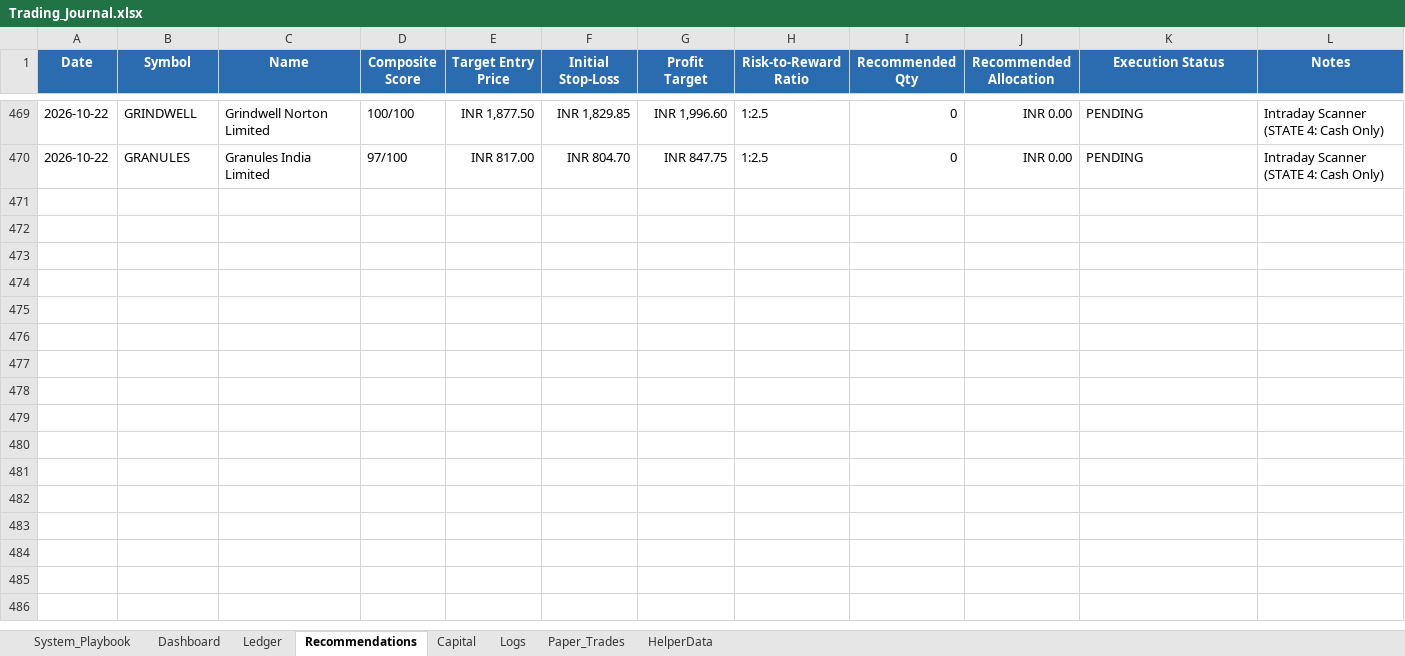
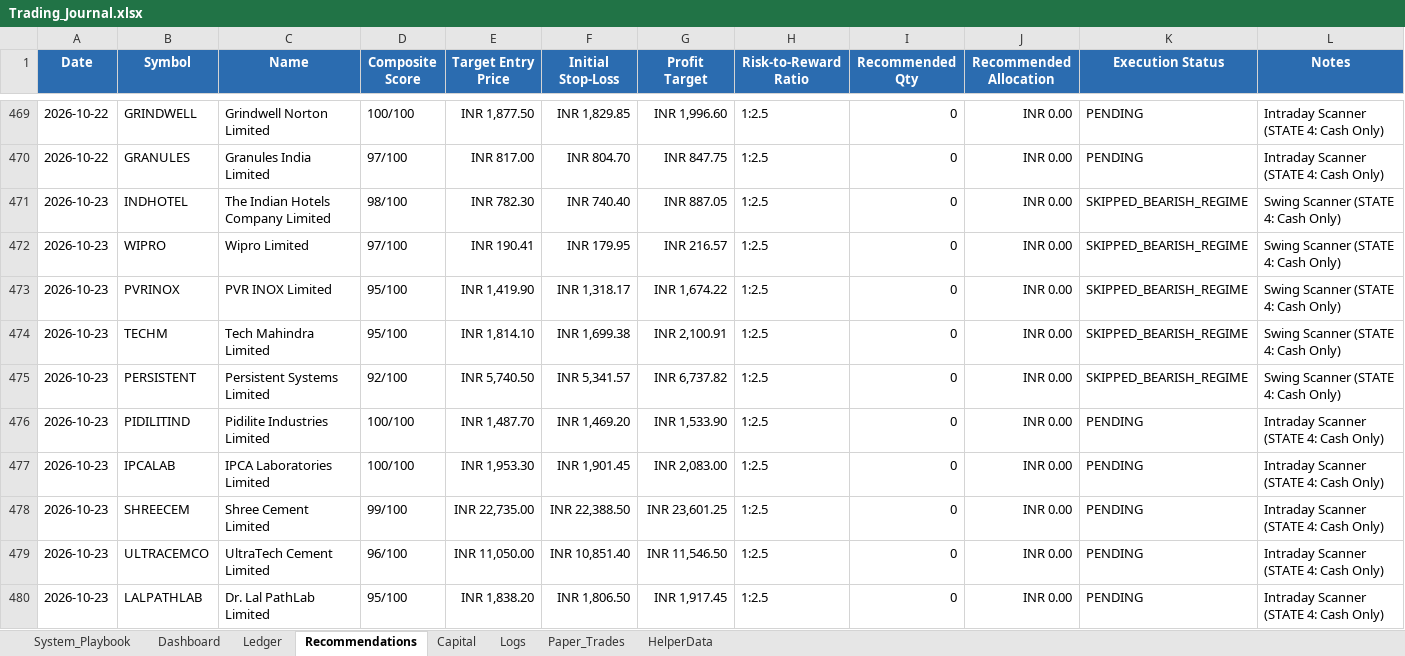
Before and after one commit to SyedTousifMasood/HalaalTrading, an Excel workbook: Trading_Journal.xlsx, sheet Recommendations, drawn as a sheet; only a part is shown, gaps mark what is left out; values as stored, in another font and other column widths than the file's, no borders; the diff names each change by its address in the sheet, - before the commit and + after, or states it on an @@ line.

```diff
--- a/Trading_Journal.xlsx (sheet Recommendations)
+++ b/Trading_Journal.xlsx (sheet Recommendations)
+row 471: 2026-10-23 | INDHOTEL | The Indian Hotels Company Limited | 98/100 | INR 782.30 | INR 740.40 | INR 887.05 | 1:2.5 | 0 | INR 0.00 | SKIPPED_BEARISH_REGIME | Swing Scanner (STATE 4: Cash Only)
+row 472: 2026-10-23 | WIPRO | Wipro Limited | 97/100 | INR 190.41 | INR 179.95 | INR 216.57 | 1:2.5 | 0 | INR 0.00 | SKIPPED_BEARISH_REGIME | Swing Scanner (STATE 4: Cash Only)
+row 473: 2026-10-23 | PVRINOX | PVR INOX Limited | 95/100 | INR 1,419.90 | INR 1,318.17 | INR 1,674.22 | 1:2.5 | 0 | INR 0.00 | SKIPPED_BEARISH_REGIME | Swing Scanner (STATE 4: Cash Only)
+row 474: 2026-10-23 | TECHM | Tech Mahindra Limited | 95/100 | INR 1,814.10 | INR 1,699.38 | INR 2,100.91 | 1:2.5 | 0 | INR 0.00 | SKIPPED_BEARISH_REGIME | Swing Scanner (STATE 4: Cash Only)
+row 475: 2026-10-23 | PERSISTENT | Persistent Systems Limited | 92/100 | INR 5,740.50 | INR 5,341.57 | INR 6,737.82 | 1:2.5 | 0 | INR 0.00 | SKIPPED_BEARISH_REGIME | Swing Scanner (STATE 4: Cash Only)
+row 476: 2026-10-23 | PIDILITIND | Pidilite Industries Limited | 100/100 | INR 1,487.70 | INR 1,469.20 | INR 1,533.90 | 1:2.5 | 0 | INR 0.00 | PENDING | Intraday Scanner (STATE 4: Cash Only)
+row 477: 2026-10-23 | IPCALAB | IPCA Laboratories Limited | 100/100 | INR 1,953.30 | INR 1,901.45 | INR 2,083.00 | 1:2.5 | 0 | INR 0.00 | PENDING | Intraday Scanner (STATE 4: Cash Only)
+row 478: 2026-10-23 | SHREECEM | Shree Cement Limited | 99/100 | INR 22,735.00 | INR 22,388.50 | INR 23,601.25 | 1:2.5 | 0 | INR 0.00 | PENDING | Intraday Scanner (STATE 4: Cash Only)
+row 479: 2026-10-23 | ULTRACEMCO | UltraTech Cement Limited | 96/100 | INR 11,050.00 | INR 10,851.40 | INR 11,546.50 | 1:2.5 | 0 | INR 0.00 | PENDING | Intraday Scanner (STATE 4: Cash Only)
+row 480: 2026-10-23 | LALPATHLAB | Dr. Lal PathLab Limited | 95/100 | INR 1,838.20 | INR 1,806.50 | INR 1,917.45 | 1:2.5 | 0 | INR 0.00 | PENDING | Intraday Scanner (STATE 4: Cash Only)
```
Also changed, not shown: sheet Dashboard, charts or pictures, 2 other files.
